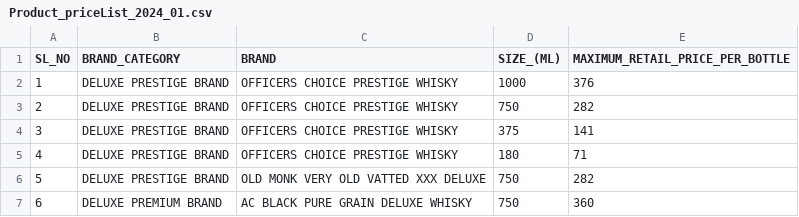
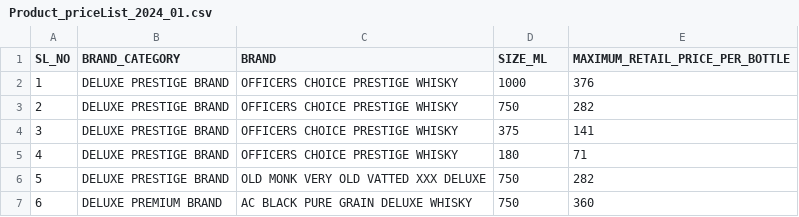
Before and after one commit to purvimeher/Springdemo, a CSV file: springdemo/src/main/resources/Product_priceList_2024_01.csv, drawn as a sheet; only a part is shown.

```diff
--- a/springdemo/src/main/resources/Product_priceList_2024_01.csv
+++ b/springdemo/src/main/resources/Product_priceList_2024_01.csv
@@ -1,2 +1,2 @@
-SL_NO,BRAND_CATEGORY, BRAND,SIZE_(ML),MAXIMUM_RETAIL_PRICE_PER_BOTTLE
+SL_NO,BRAND_CATEGORY, BRAND,SIZE_ML,MAXIMUM_RETAIL_PRICE_PER_BOTTLE
 1,DELUXE PRESTIGE BRAND,OFFICERS CHOICE PRESTIGE WHISKY,1000,376
```
Also changed, not shown: 4 other files.
